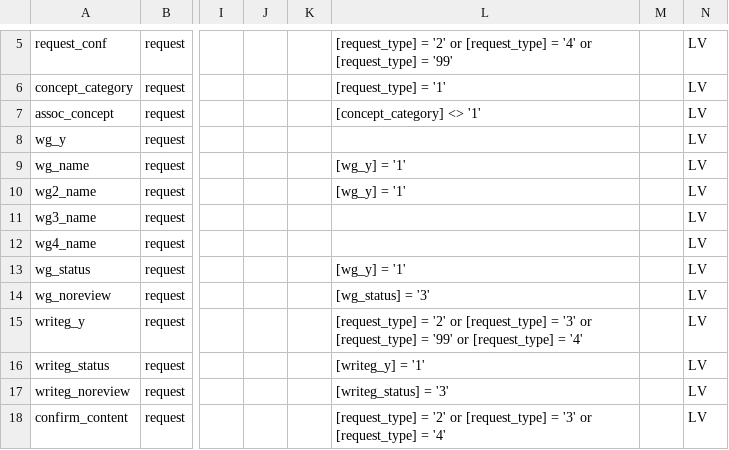
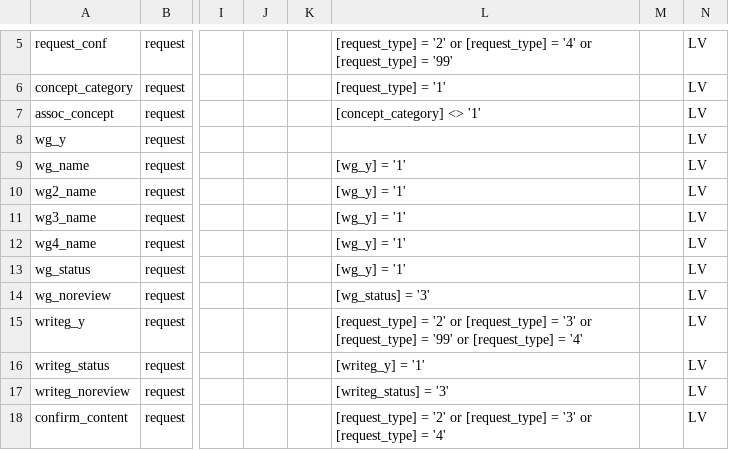
Before and after one commit to vanderbilt-redcap/harmonist-hub, a CSV file: csv/RMANAGER.csv, drawn as a sheet; only a part is shown, gaps mark what is left out; the diff names each change by its address in the sheet, - before the commit and + after, or states it on an @@ line.

Commit message:
REQUEST MANAGER csv file updated

```diff
--- a/csv/RMANAGER.csv
+++ b/csv/RMANAGER.csv
-L11:L12: (empty)
+L11:L12: [wg_y] = '1'
```
